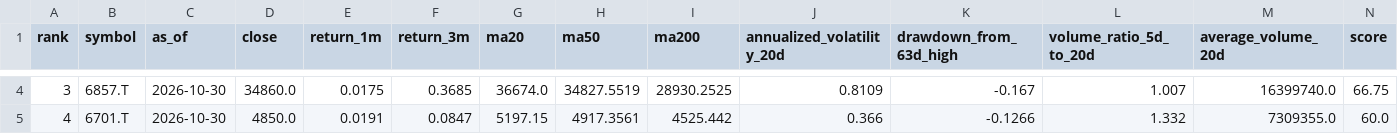
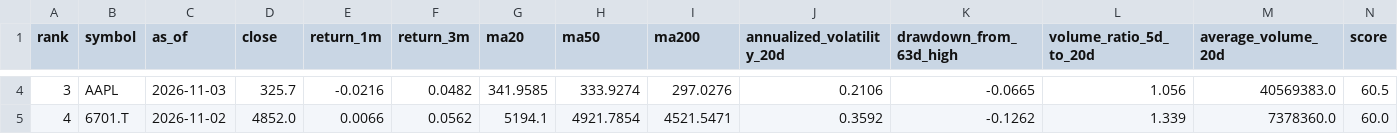
Before and after one commit to tetenofu/future-stock-radar, a CSV file: reports/latest_top_candidates.csv, drawn as a sheet; only a part is shown, gaps mark what is left out; the diff covers the shown part only; the diff names each change by its address in the sheet, - before the commit and + after, or states it on an @@ line.

```diff
--- a/reports/latest_top_candidates.csv
+++ b/reports/latest_top_candidates.csv
-B4 (symbol): 6857.T
+B4 (symbol): AAPL
-C4 (as_of): 2026-10-30
+C4 (as_of): 2026-11-03
-D4 (close): 34860.0
+D4 (close): 325.7
-E4 (return_1m): 0.0175
+E4 (return_1m): -0.0216
-F4 (return_3m): 0.3685
+F4 (return_3m): 0.0482
-G4 (ma20): 36674.0
+G4 (ma20): 341.9585
-H4 (ma50): 34827.5519
+H4 (ma50): 333.9274
-I4 (ma200): 28930.2525
+I4 (ma200): 297.0276
-J4 (annualized_volatility_20d): 0.8109
+J4 (annualized_volatility_20d): 0.2106
-K4 (drawdown_from_63d_high): -0.167
+K4 (drawdown_from_63d_high): -0.0665
-L4 (volume_ratio_5d_to_20d): 1.007
+L4 (volume_ratio_5d_to_20d): 1.056
-M4 (average_volume_20d): 16399740.0
+M4 (average_volume_20d): 40569383.0
-N4 (score): 66.75
+N4 (score): 60.5
-C5 (as_of): 2026-10-30
+C5 (as_of): 2026-11-02
-D5 (close): 4850.0
+D5 (close): 4852.0
-E5 (return_1m): 0.0191
+E5 (return_1m): 0.0066
-F5 (return_3m): 0.0847
+F5 (return_3m): 0.0562
-G5 (ma20): 5197.15
+G5 (ma20): 5194.1
-H5 (ma50): 4917.3561
+H5 (ma50): 4921.7854
-I5 (ma200): 4525.442
+I5 (ma200): 4521.5471
-J5 (annualized_volatility_20d): 0.366
+J5 (annualized_volatility_20d): 0.3592
-K5 (drawdown_from_63d_high): -0.1266
+K5 (drawdown_from_63d_high): -0.1262
-L5 (volume_ratio_5d_to_20d): 1.332
+L5 (volume_ratio_5d_to_20d): 1.339
-M5 (average_volume_20d): 7309355.0
+M5 (average_volume_20d): 7378360.0
```
Also changed, not shown: 132 edited cells elsewhere in this file, data/latest_watchlist.csv, data/prediction_history.csv, 6 other files.
